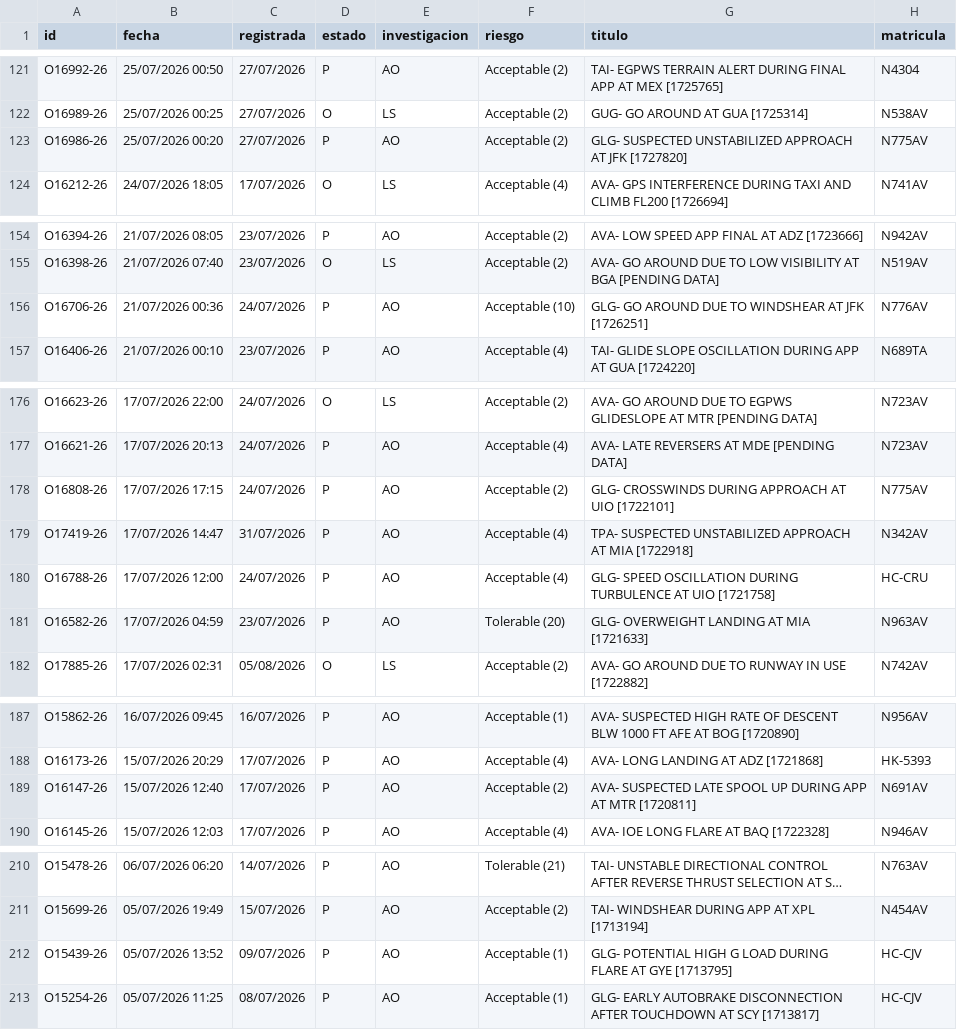
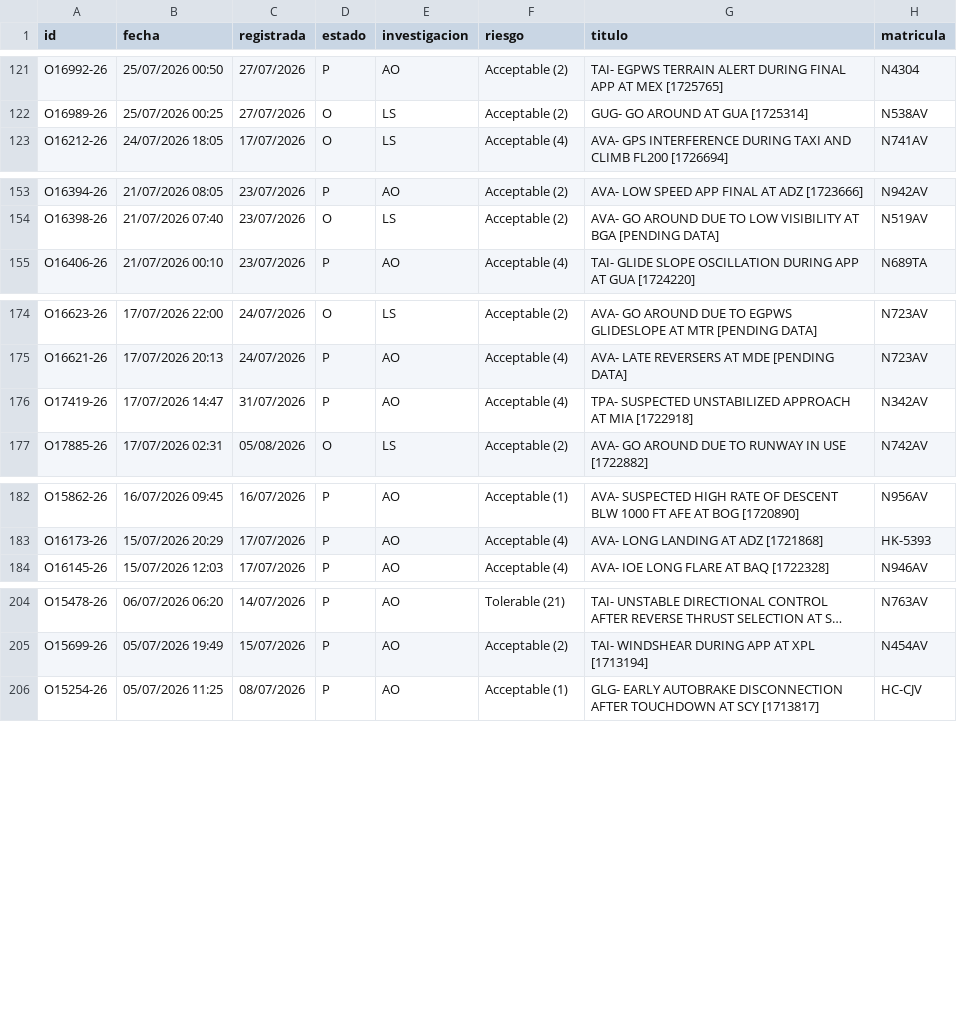
Before and after one commit to luibernip/segops, a CSV file: bitacora_real.csv, drawn as a sheet; only a part is shown, gaps mark what is left out; long unchanged cells end in …; the diff names each change by its address in the sheet, - before the commit and + after, or states it on an @@ line.

```diff
--- a/bitacora_real.csv
+++ b/bitacora_real.csv
-row 123: O16986-26 | 25/07/2026 00:20 | 27/07/2026 | P | AO | Acceptable (2) | GLG- SUSPECTED UNSTABILIZED APPROACH AT JFK [1727820] | N775AV
-row 156: O16706-26 | 21/07/2026 00:36 | 24/07/2026 | P | AO | Acceptable (10) | GLG- GO AROUND DUE TO WINDSHEAR AT JFK [1726251] | N776AV
-row 178: O16808-26 | 17/07/2026 17:15 | 24/07/2026 | P | AO | Acceptable (2) | GLG- CROSSWINDS DURING APPROACH AT UIO [1722101] | N775AV
-row 180: O16788-26 | 17/07/2026 12:00 | 24/07/2026 | P | AO | Acceptable (4) | GLG- SPEED OSCILLATION DURING TURBULENCE AT UIO [1721758] | HC-CRU
-row 181: O16582-26 | 17/07/2026 04:59 | 23/07/2026 | P | AO | Tolerable (20) | GLG- OVERWEIGHT LANDING AT MIA [1721633] | N963AV
-row 189: O16147-26 | 15/07/2026 12:40 | 17/07/2026 | P | AO | Acceptable (2) | AVA- SUSPECTED LATE SPOOL UP DURING APP AT MTR [1720811] | N691AV
-row 212: O15439-26 | 05/07/2026 13:52 | 09/07/2026 | P | AO | Acceptable (1) | GLG- POTENTIAL HIGH G LOAD DURING FLARE AT GYE [1713795] | HC-CJV
```
Also changed, not shown: bitacora_cbn_real.csv, bitacora_grh_real.csv, 2 other files.
